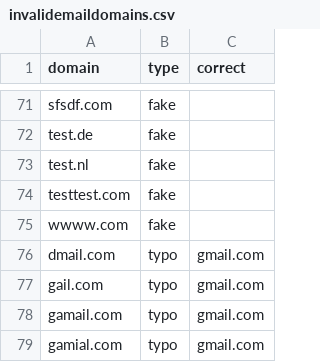
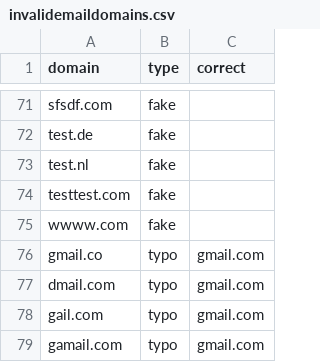
Before and after one commit to fedenelli/misspelled-email, a CSV file: csv_files/invalidemaildomains.csv, drawn as a sheet; only a part is shown, gaps mark what is left out; the shorter side is filled out with more unchanged rows.

Commit message:
Added typo gmail.co

```diff
--- a/csv_files/invalidemaildomains.csv
+++ b/csv_files/invalidemaildomains.csv
@@ -75,2 +75,3 @@ testtest.com,fake,
 wwww.com,fake,
+gmail.co,typo,gmail.com
 dmail.com,typo,gmail.com
```
Also changed, not shown: 1 other file.
